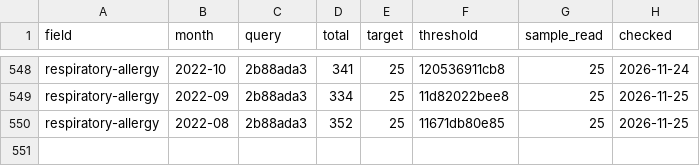
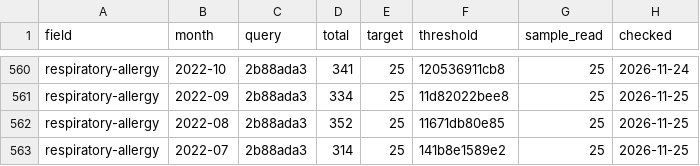
Before and after one commit to nfdi4health/datashield-function-ideas, a CSV file: literature-watch/data/months.csv, drawn as a sheet; only a part is shown, gaps mark what is left out; the diff covers the shown part only; the diff names each change by its address in the sheet, - before the commit and + after, or states it on an @@ line.

```diff
--- a/literature-watch/data/months.csv
+++ b/literature-watch/data/months.csv
+row 563: respiratory-allergy | 2022-07 | 2b88ada3 | 314 | 25 | 141b8e1589e2 | 25 | 2026-11-25
```
Also changed, not shown: 12 added rows and 1 edited cell elsewhere in this file, 3 other files.
